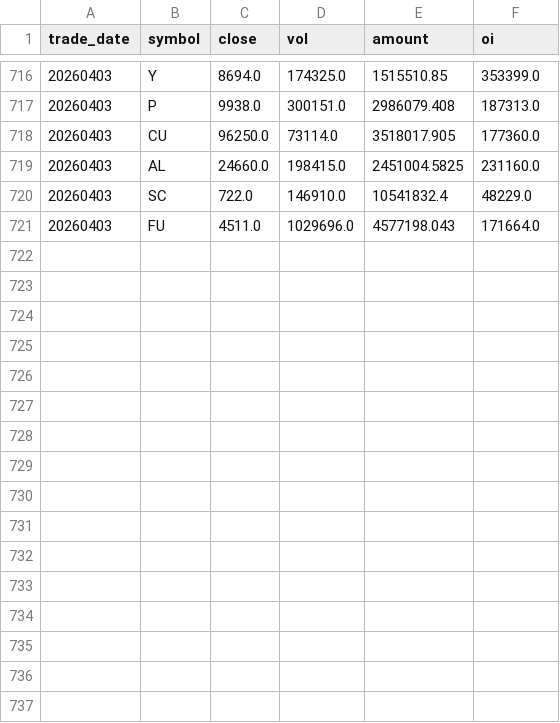
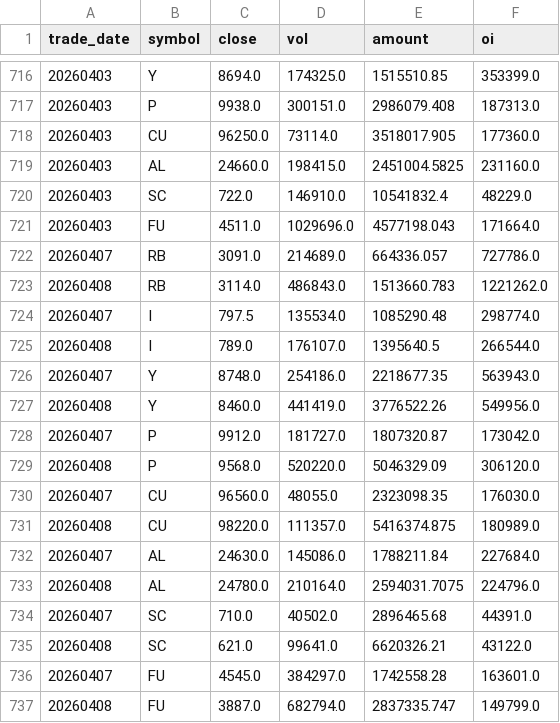
Before and after one commit to byihuang-max/spread-dashboard, a CSV file: env_fit/arbitrage/arb_mod2_commodity.csv, drawn as a sheet; only a part is shown, gaps mark what is left out; the diff names each change by its address in the sheet, - before the commit and + after, or states it on an @@ line.

```diff
--- a/env_fit/arbitrage/arb_mod2_commodity.csv
+++ b/env_fit/arbitrage/arb_mod2_commodity.csv
+row 722: 20260407 | RB | 3091.0 | 214689.0 | 664336.057 | 727786.0
+row 723: 20260408 | RB | 3114.0 | 486843.0 | 1513660.783 | 1221262.0
+row 724: 20260407 | I | 797.5 | 135534.0 | 1085290.48 | 298774.0
+row 725: 20260408 | I | 789.0 | 176107.0 | 1395640.5 | 266544.0
+row 726: 20260407 | Y | 8748.0 | 254186.0 | 2218677.35 | 563943.0
+row 727: 20260408 | Y | 8460.0 | 441419.0 | 3776522.26 | 549956.0
+row 728: 20260407 | P | 9912.0 | 181727.0 | 1807320.87 | 173042.0
+row 729: 20260408 | P | 9568.0 | 520220.0 | 5046329.09 | 306120.0
+row 730: 20260407 | CU | 96560.0 | 48055.0 | 2323098.35 | 176030.0
+row 731: 20260408 | CU | 98220.0 | 111357.0 | 5416374.875 | 180989.0
+row 732: 20260407 | AL | 24630.0 | 145086.0 | 1788211.84 | 227684.0
+row 733: 20260408 | AL | 24780.0 | 210164.0 | 2594031.7075 | 224796.0
+row 734: 20260407 | SC | 710.0 | 40502.0 | 2896465.68 | 44391.0
+row 735: 20260408 | SC | 621.0 | 99641.0 | 6620326.21 | 43122.0
+row 736: 20260407 | FU | 4545.0 | 384297.0 | 1742558.28 | 163601.0
+row 737: 20260408 | FU | 3887.0 | 682794.0 | 2837335.747 | 149799.0
```
Also changed, not shown: env_fit/arbitrage/arb_mod1_fut.csv, env_fit/arbitrage/mod1_index_arb.csv, 56 other files.
